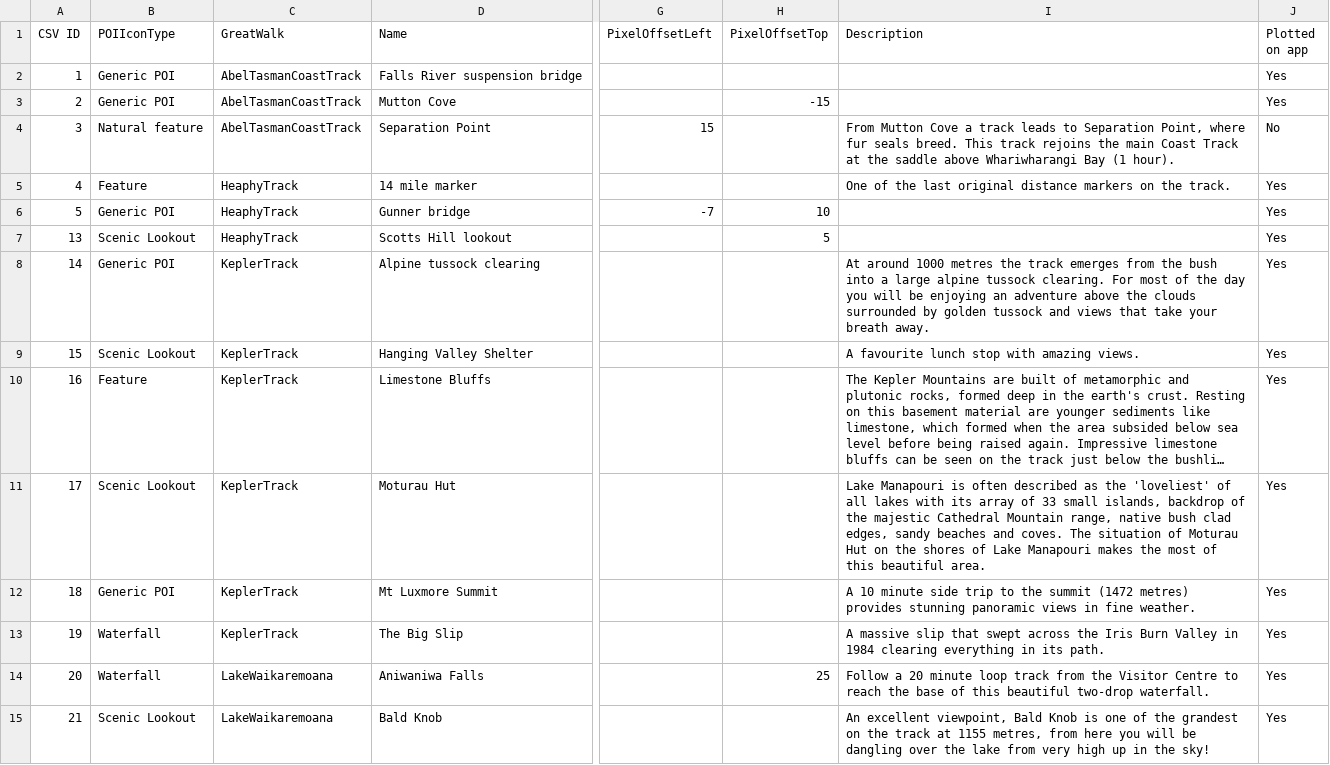
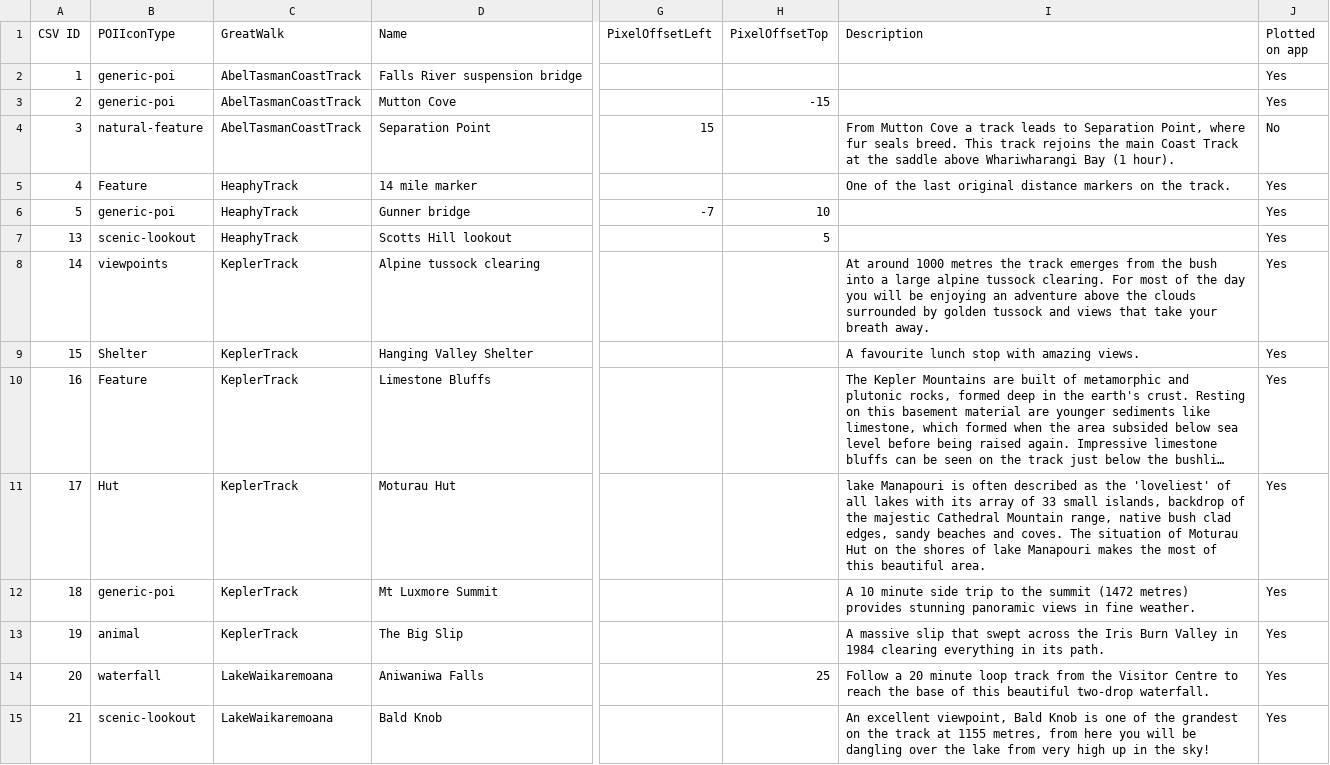
Before and after one commit to mtysoe/greatwalks-builder, a CSV file: walks/poi.csv, drawn as a sheet; only a part is shown, gaps mark what is left out; long unchanged cells end in …; the diff covers the shown part only; the diff names each change by its address in the sheet, - before the commit and + after, or states it on an @@ line.

```diff
--- a/walks/poi.csv
+++ b/walks/poi.csv
-B2:B3 (POIIconType): Generic POI
+B2:B3 (POIIconType): generic-poi
-B4 (POIIconType): Natural feature
+B4 (POIIconType): natural-feature
-B6 (POIIconType): Generic POI
+B6 (POIIconType): generic-poi
-B7 (POIIconType): Scenic Lookout
+B7 (POIIconType): scenic-lookout
-B8 (POIIconType): Generic POI
+B8 (POIIconType): viewpoints
-B9 (POIIconType): Scenic Lookout
+B9 (POIIconType): Shelter
-B11 (POIIconType): Scenic Lookout
+B11 (POIIconType): Hut
-I11 (Description): Lake Manapouri is often described as the 'loveliest' of all lakes with its array of 33 small islands, backdrop of the majestic Cathedral Mountain range, native bush clad edges, sandy beaches and coves. The situation of Moturau Hut on the shores of Lake Manapouri makes…
+I11 (Description): lake Manapouri is often described as the 'loveliest' of all lakes with its array of 33 small islands, backdrop of the majestic Cathedral Mountain range, native bush clad edges, sandy beaches and coves. The situation of Moturau Hut on the shores of lake Manapouri makes…
-B12 (POIIconType): Generic POI
+B12 (POIIconType): generic-poi
-B13 (POIIconType): Waterfall
+B13 (POIIconType): animal
-B14 (POIIconType): Waterfall
+B14 (POIIconType): waterfall
-B15 (POIIconType): Scenic Lookout
+B15 (POIIconType): scenic-lookout
```
Also changed, not shown: 2 removed rows and 130 edited cells elsewhere in this file, walks/Kepler Track/locations.csv, walks/Lake Waikaremoana/locations.csv, 8 other files.
